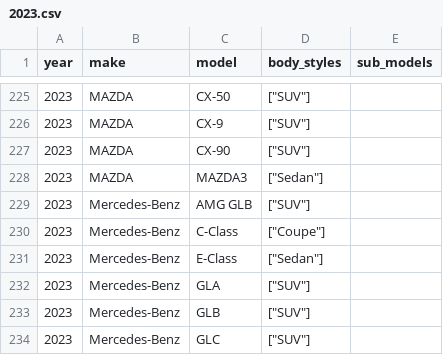
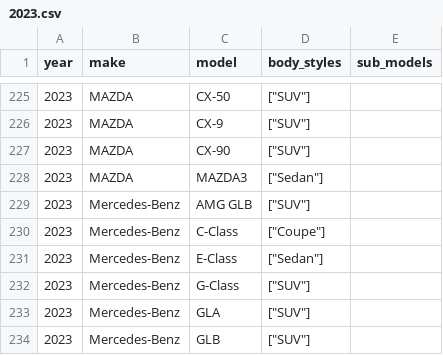
Before and after one commit to romangrinev/us-car-models-data, a CSV file: 2023.csv, drawn as a sheet; only a part is shown, gaps mark what is left out; the shorter side is filled out with more unchanged rows.

Commit message:
fix

```diff
--- a/2023.csv
+++ b/2023.csv
@@ -231,2 +231,3 @@ year,make,model,body_styles,sub_models
 2023,Mercedes-Benz,E-Class,"[""Sedan""]"
+2023,Mercedes-Benz,G-Class,"[""SUV""]"
 2023,Mercedes-Benz,GLA,"[""SUV""]"
```
